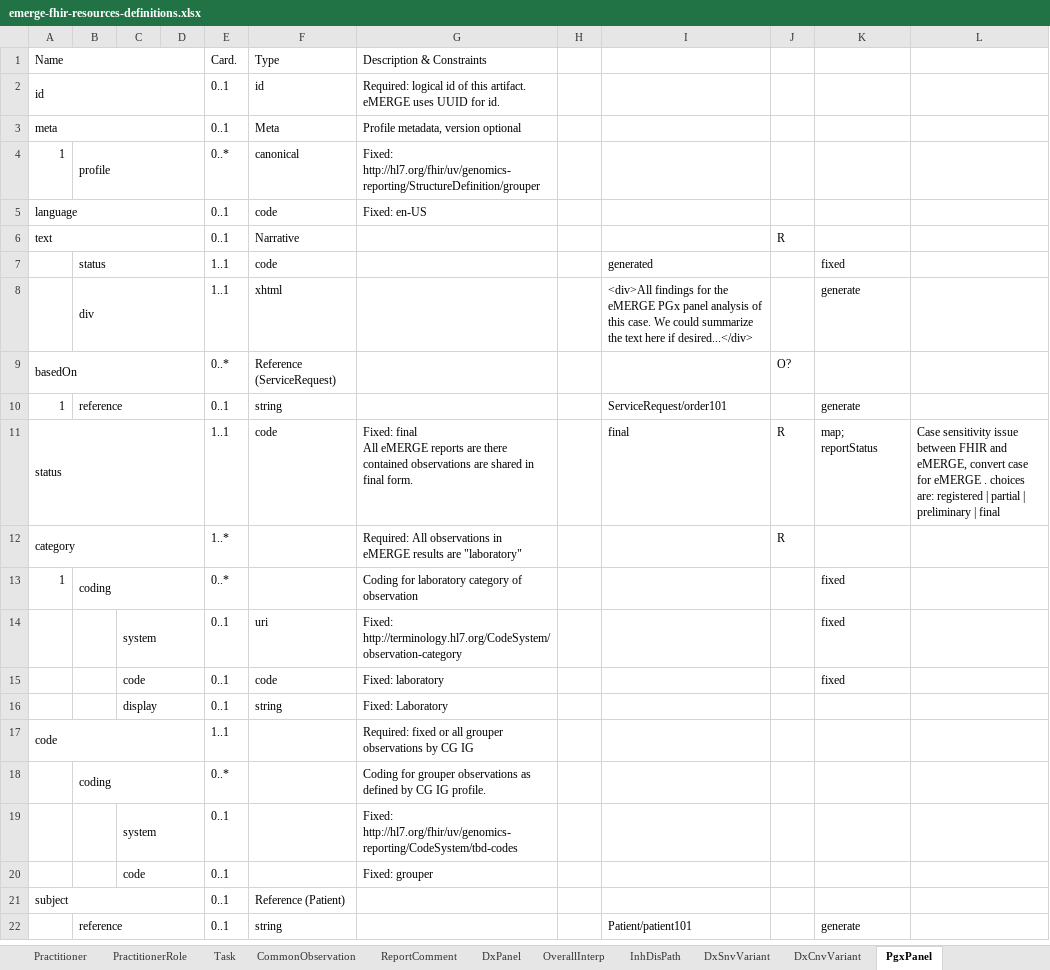
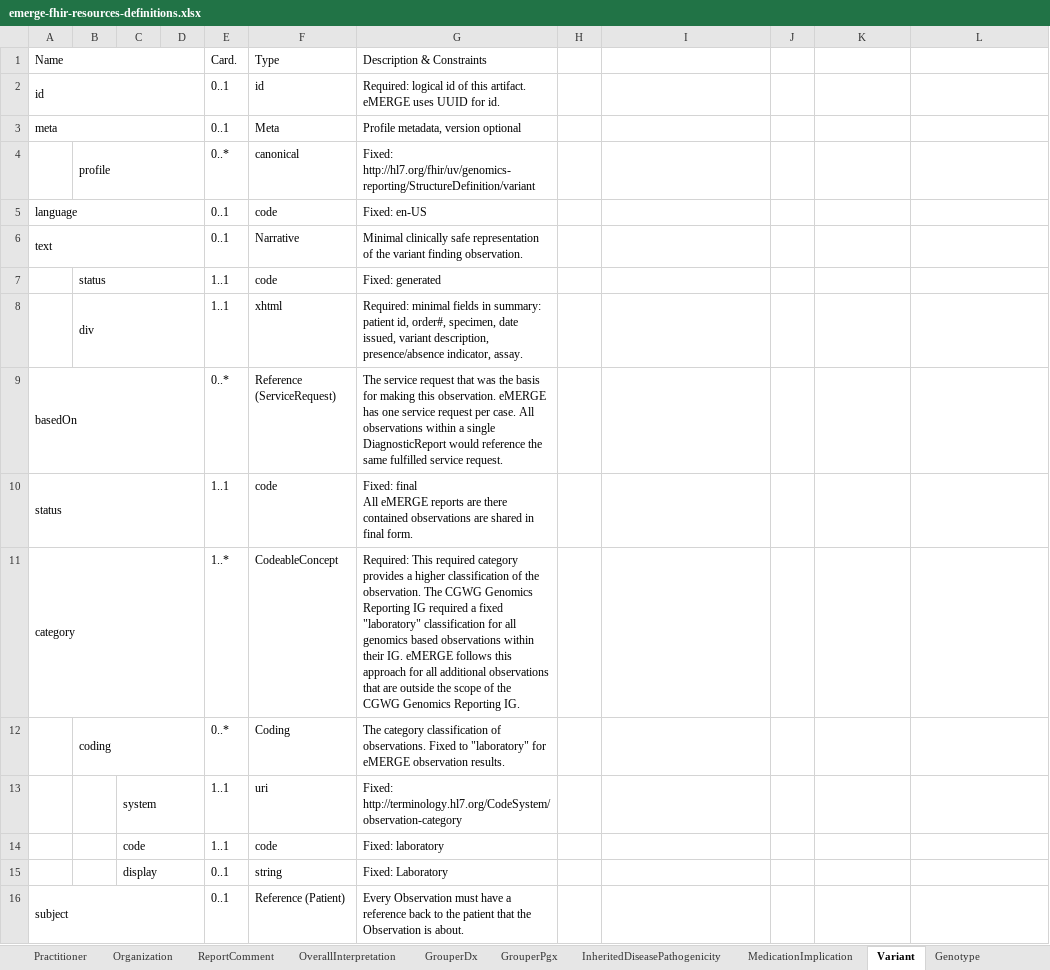
Before and after one commit to emerge-ehri/fhir-specification, an Excel workbook: docs/source/_files/emerge-fhir-resources-definitions.xlsx, sheet Variant, drawn as a sheet; only a part is shown; values as stored, in another font and other column widths than the file's, no cell formats; charts and pictures not drawn; removed rows and columns are numbered as before the commit, all else as after; ↵ is a line break in a cell; the diff covers the shown part only; the diff names each change by its address in the sheet, - before the commit and + after, or states it on an @@ line.

```diff
--- a/docs/source/_files/emerge-fhir-resources-definitions.xlsx (sheet Variant)
+++ b/docs/source/_files/emerge-fhir-resources-definitions.xlsx (sheet Variant)
-sheet tab: DxPanel
+sheet tab: OverallInterpretation
-sheet tab: OverallInterp
+sheet tab: GrouperDx
-sheet tab: InhDisPath
+sheet tab: GrouperPgx
-sheet tab: DxSnvVariant
+sheet tab: InheritedDiseasePathogenicity
-sheet tab: PgxPanel
+sheet tab: Variant
-sheet tab: Task
+sheet tab: MedicationImplication
-A4 (Name): 1
+A4 (Name): (empty)
-G4 (Description & Constraints): Fixed: http://hl7.org/fhir/uv/genomics-reporting/StructureDefinition/grouper
+G4 (Description & Constraints): Fixed: http://hl7.org/fhir/uv/genomics-reporting/StructureDefinition/variant
-G6 (Description & Constraints): (empty)
+G6 (Description & Constraints): Minimal clinically safe representation of the variant finding observation.
-J6: R
+J6: (empty)
-G7 (Description & Constraints): (empty)
+G7 (Description & Constraints): Fixed: generated
-I7: generated
+I7: (empty)
-K7: fixed
+K7: (empty)
-G8 (Description & Constraints): (empty)
+G8 (Description & Constraints): Required: minimal fields in summary: ↵ patient id, order#, specimen, date issued, variant description, presence/absence indicator, assay.
-I8: <div>All findings for the eMERGE PGx panel analysis of this case. We could summarize the text here if desired...</div>
+I8: (empty)
-K8: generate
+K8: (empty)
-G9 (Description & Constraints): (empty)
+G9 (Description & Constraints): The service request that was the basis for making this observation. eMERGE has one service request per case. All observations within a single DiagnosticReport would reference the same fulfilled service request.
-J9: O?
+J9: (empty)
-row 10: 1 | reference |  |  | 0..1 | string |  |  | ServiceRequest/order101 |  | generate
-I10: final
+I10: (empty)
-J10:J11: R
+J10:J11: (empty)
-K10: map; reportStatus
+K10: (empty)
-L10: Case sensitivity issue between FHIR and eMERGE, convert case for eMERGE . choices are: registered | partial | preliminary | final
+L10: (empty)
-F11 (Type): (empty)
+F11 (Type): CodeableConcept
-G11 (Description & Constraints): Required: All observations in eMERGE results are "laboratory"
+G11 (Description & Constraints): Required: This required category provides a higher classification of the observation. The CGWG Genomics Reporting IG required a fixed "laboratory" classification for all genomics based observations within their IG. eMERGE follows this approach for all additional observations that are outside the scope of the CGWG Genomics Reporting IG.
-row 13: 1 | coding |  |  | 0..* |  | Coding for laboratory category of observation |  |  |  | fixed
+row 12:  | coding |  |  | 0..* | Coding | The category classification of observations. Fixed to "laboratory" for eMERGE observation results.
-E13:E14 (Card.): 0..1
+E13:E14 (Card.): 1..1
-K13:K14: fixed
+K13:K14: (empty)
-row 17: code |  |  |  | 1..1 |  | Required: fixed or all grouper observations by CG IG
-row 18:  | coding |  |  | 0..* |  | Coding for grouper observations as defined by CG IG profile.
-row 19:  |  | system |  | 0..1 |  | Fixed: http://hl7.org/fhir/uv/genomics-reporting/CodeSystem/tbd-codes
-row 20:  |  | code |  | 0..1 |  | Fixed: grouper
-G16 (Description & Constraints): (empty)
+G16 (Description & Constraints): Every Observation must have a reference back to the patient that the Observation is about.
-row 22:  | reference |  |  | 0..1 | string |  |  | Patient/patient101 |  | generate
```
Also changed, not shown: 132 added rows, 6 removed rows and 9 edited cells elsewhere in this sheet, sheet InheritedDiseasePathogenicity, sheet Genotype, sheet GrouperPgx, sheet DxCnvVariant, sheet Patient, sheet OverallInterpretation, 8 more sheets, other sheet tabs, cell formats, charts or pictures, 27 other files.
